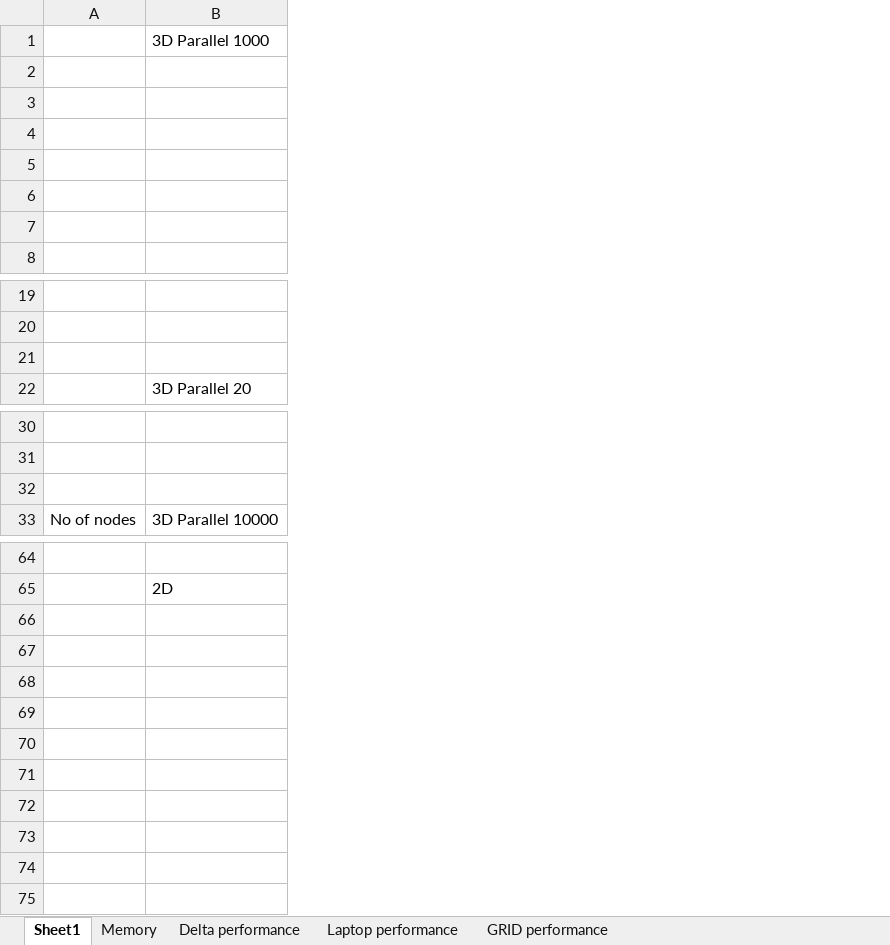
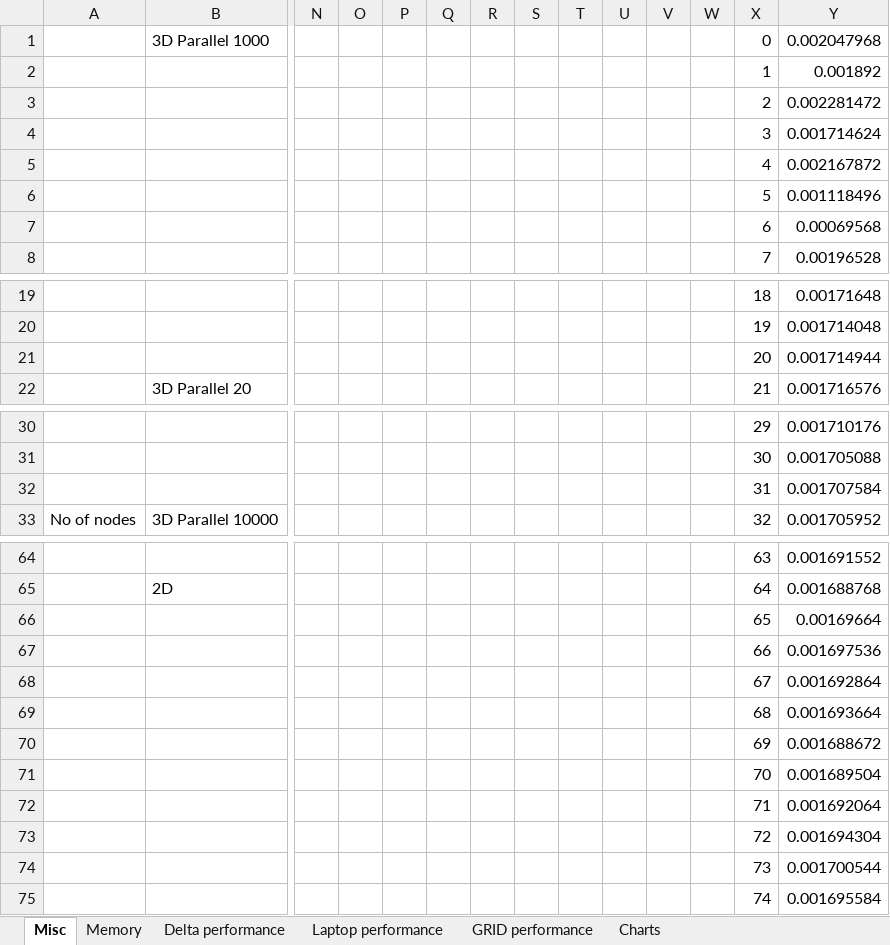
Before and after one commit to ZPaulo/Thesis, an Excel workbook: Thesis/Resources/CGPerformance.xlsx, sheet Misc, drawn as a sheet; only a part is shown, gaps mark what is left out; values as stored, in another font and other column widths than the file's, no borders; charts and pictures not drawn; rows hold the shown columns only; the diff covers the shown part only; the diff names each change by its address in the sheet, - before the commit and + after, or states it on an @@ line.

```diff
--- a/Thesis/Resources/CGPerformance.xlsx (sheet Misc)
+++ b/Thesis/Resources/CGPerformance.xlsx (sheet Misc)
-sheet tab: Sheet1
+sheet tab: Misc
+sheet tab: Charts
+column N, empty
+column O, empty
+column P, empty
+column Q, empty
+column R, empty
+column S, empty
+column T, empty
+column U, empty
+column V, empty
+column W, empty
+column X, rows 1-8: 0 | 1 | 2 | 3 | 4 | 5 | 6 | 7; rows 19-22: 18 | 19 | 20 | 21; rows 30-33: 29 | 30 | 31 | 32; rows 64-75: 63 | 64 | 65 | 66 | 67 | 68 | 69 | 70 | 71 | 72 | 73 | 74
+column Y, rows 1-8: 0.002047968 | 0.001892 | 0.002281472 | 0.001714624 | 0.002167872 | 0.001118496 | 0.00069568 | 0.00196528; rows 19-22: 0.00171648 | 0.001714048 | 0.001714944 | 0.001716576; rows 30-33: 0.001710176 | 0.001705088 | 0.001707584 | 0.001705952; rows 64-75: 0.001691552 | 0.001688768 | 0.00169664 | 0.001697536 | 0.001692864 | 0.001693664 | 0.001688672 | 0.001689504 | 0.001692064 | 0.001694304 | 0.001700544 | 0.001695584
-row 21: (empty)
+row 21:  |  |  |  |  |  |  |  |  |  |  |  | 20 | 0.001714944
-row 32: (empty)
+row 32:  |  |  |  |  |  |  |  |  |  |  |  | 31 | 0.001707584
-row 66: (empty)
+row 66:  |  |  |  |  |  |  |  |  |  |  |  | 65 | 0.00169664
-row 67: (empty)
+row 67:  |  |  |  |  |  |  |  |  |  |  |  | 66 | 0.001697536
-row 68: (empty)
+row 68:  |  |  |  |  |  |  |  |  |  |  |  | 67 | 0.001692864
-row 69: (empty)
+row 69:  |  |  |  |  |  |  |  |  |  |  |  | 68 | 0.001693664
-row 70: (empty)
+row 70:  |  |  |  |  |  |  |  |  |  |  |  | 69 | 0.001688672
-row 71: (empty)
+row 71:  |  |  |  |  |  |  |  |  |  |  |  | 70 | 0.001689504
-row 72: (empty)
+row 72:  |  |  |  |  |  |  |  |  |  |  |  | 71 | 0.001692064
-row 73: (empty)
+row 73:  |  |  |  |  |  |  |  |  |  |  |  | 72 | 0.001694304
-row 74: (empty)
+row 74:  |  |  |  |  |  |  |  |  |  |  |  | 73 | 0.001700544
```
Also changed, not shown: 922 added rows and 2 edited cells elsewhere in this sheet, sheet Memory, sheet Delta performance, sheet GRID performance, formulas that keep their value, charts or pictures, 23 other files.
